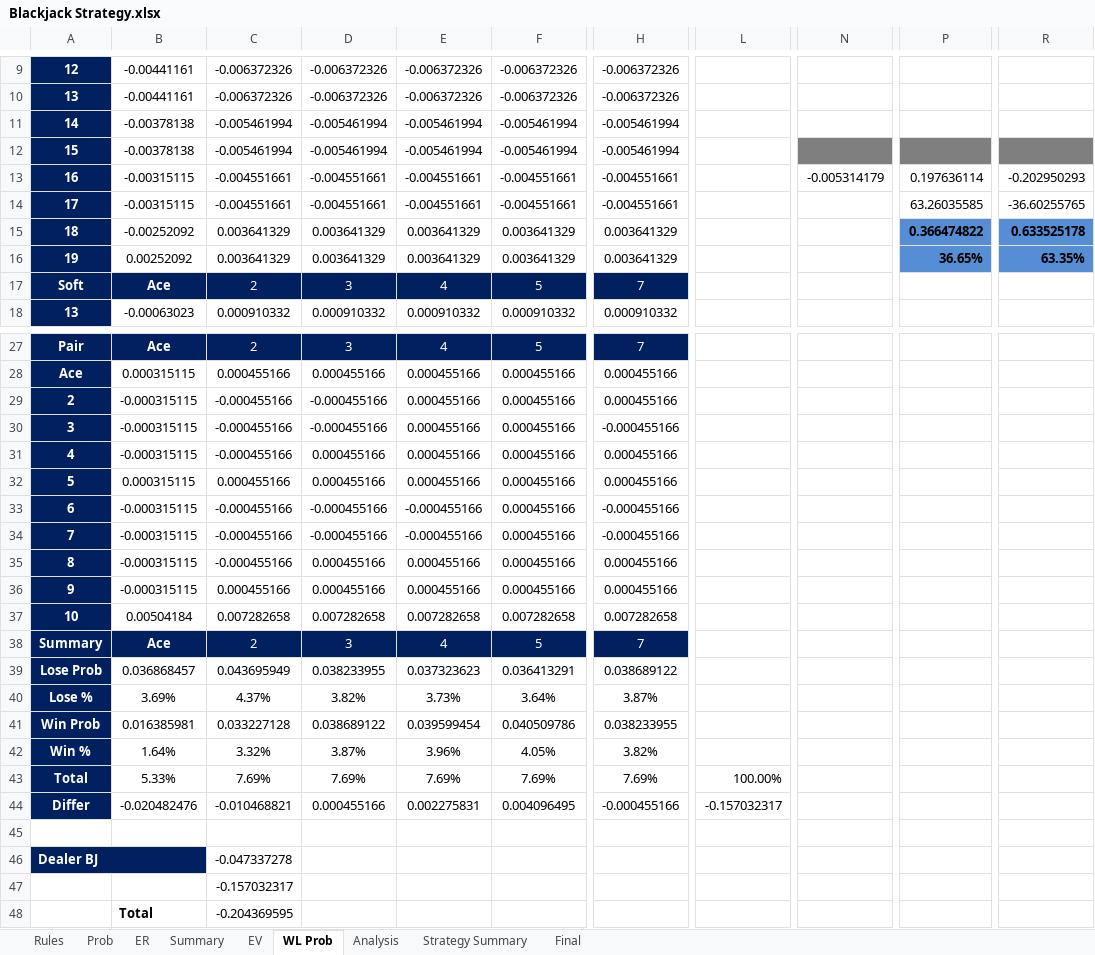
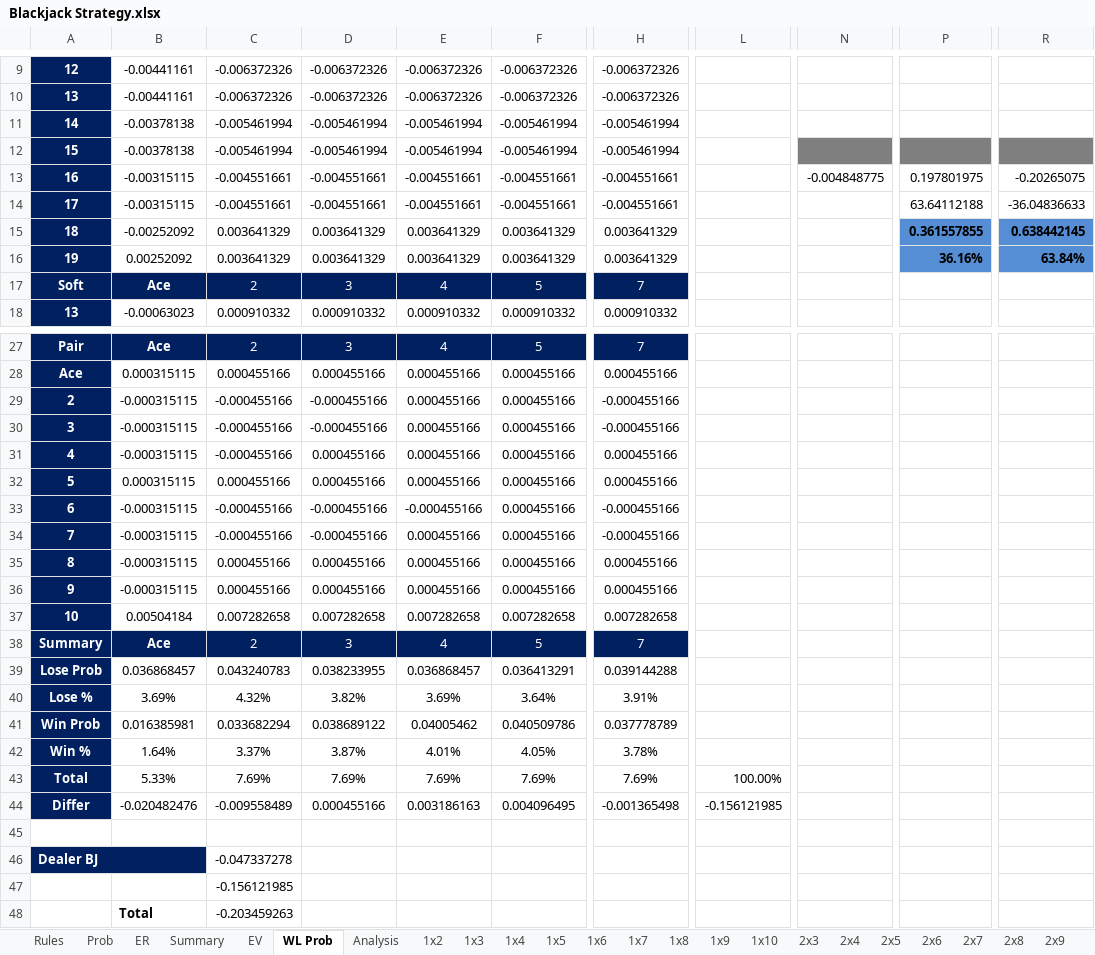
Before and after one commit to luozongbao/BlackjackStrategy, an Excel workbook: Blackjack Strategy.xlsx, sheet WL Prob, drawn as a sheet; only a part is shown, gaps mark what is left out; values as stored, in another font and other column widths than the file's, no borders; conditional formats not drawn; the diff covers the shown part only; the diff names each change by its address in the sheet, - before the commit and + after, or states it on an @@ line.

```diff
--- a/Blackjack Strategy.xlsx (sheet WL Prob)
+++ b/Blackjack Strategy.xlsx (sheet WL Prob)
@@ sheet tab unhidden: 1x2 @@
@@ sheet tab unhidden: 1x3 @@
@@ sheet tab unhidden: 1x4 @@
@@ sheet tab unhidden: 1x5 @@
@@ sheet tab unhidden: 1x6 @@
@@ sheet tab unhidden: 1x7 @@
@@ sheet tab unhidden: 1x8 @@
@@ sheet tab unhidden: 1x9 @@
@@ sheet tab unhidden: 1x10 @@
@@ sheet tab unhidden: 2x3 @@
@@ sheet tab unhidden: 2x4 @@
@@ sheet tab unhidden: 2x5 @@
@@ sheet tab unhidden: 2x6 @@
@@ sheet tab unhidden: 2x7 @@
@@ sheet tab unhidden: 2x8 @@
@@ sheet tab unhidden: 2x9 @@
-N13: -0.005314179
+N13: -0.004848775
-P13: 0.197636114
+P13: 0.197801975
-R13: -0.202950293
+R13: -0.20265075
-P14: 63.26035585
+P14: 63.64112188
-R14: -36.60255765
+R14: -36.04836633
-P15: 0.366474822
+P15: 0.361557855
-R15: 0.633525178
+R15: 0.638442145
-P16: 36.65%
+P16: 36.16%
-R16: 63.35%
+R16: 63.84%
-H29: 0.000455166
+H29: -0.000455166
-E34: -0.000455166
+E34: 0.000455166
-C35: -0.000455166
+C35: 0.000455166
-C39: 0.043695949
+C39: 0.043240783
-E39: 0.037323623
+E39: 0.036868457
-H39: 0.038689122
+H39: 0.039144288
-C40: 4.37%
+C40: 4.32%
-E40: 3.73%
+E40: 3.69%
-H40: 3.87%
+H40: 3.91%
-C41: 0.033227128
+C41: 0.033682294
-E41: 0.039599454
+E41: 0.04005462
-H41: 0.038233955
+H41: 0.037778789
-C42: 3.32%
+C42: 3.37%
-E42: 3.96%
+E42: 4.01%
-H42: 3.82%
+H42: 3.78%
-C44: -0.010468821
+C44: -0.009558489
-E44: 0.002275831
+E44: 0.003186163
-H44: -0.000455166
+H44: -0.001365498
-L44: -0.157032317
+L44: -0.156121985
-C47: -0.157032317
+C47: -0.156121985
-C48: -0.204369595
+C48: -0.203459263
```
Also changed, not shown: 6 edited cells elsewhere in this sheet, sheet Strategy Summary, sheet Analysis, sheet Final, sheet Rules, sheet EV, sheet ER, 1 more sheet, other sheet tabs, formulas that keep their value, charts or pictures.
